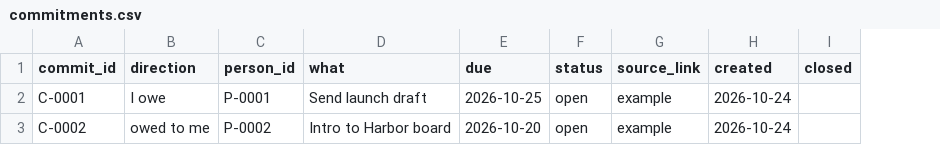
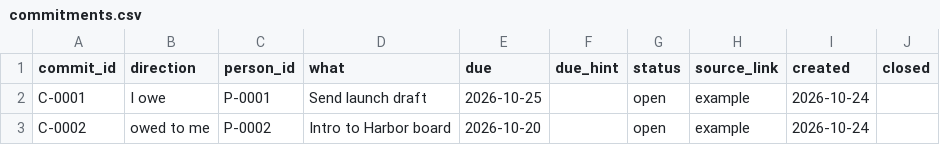
Before and after one commit to kbanc85/claudia-grokbot, a CSV file: ledger/example/commitments.csv, drawn as a sheet; the diff names each change by its address in the sheet, - before the commit and + after, or states it on an @@ line.

```diff
--- a/ledger/example/commitments.csv
+++ b/ledger/example/commitments.csv
+column F (due_hint), empty
```
Also changed, not shown: 20 other files.
